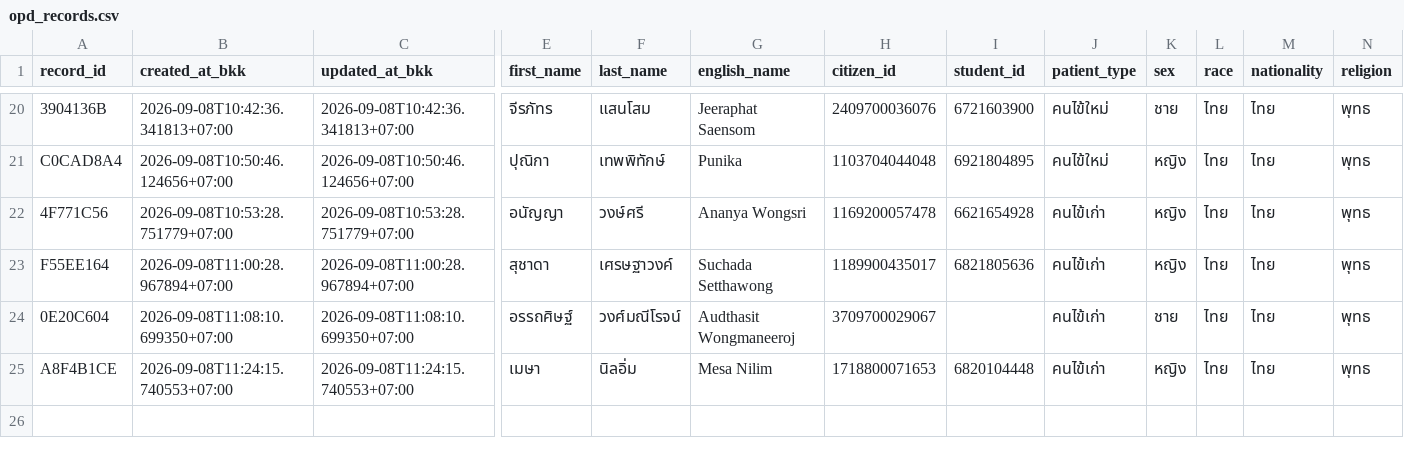
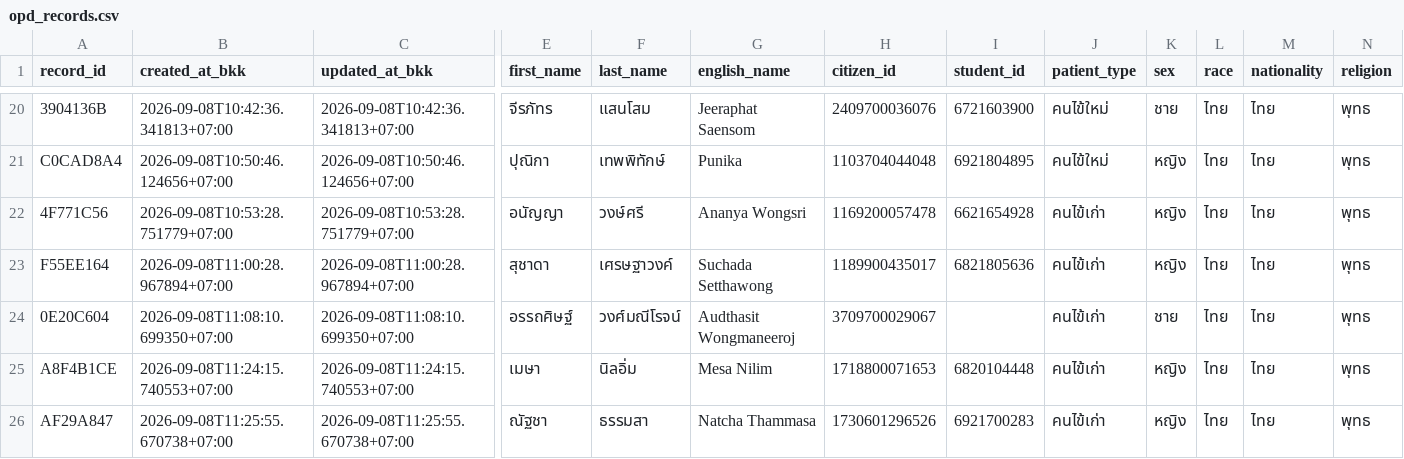
Before and after one commit to PythonianSt/OPD2, a CSV file: opd_records.csv, drawn as a sheet; only a part is shown, gaps mark what is left out; rows hold the shown columns only; the diff names each change by its address in the sheet, - before the commit and + after, or states it on an @@ line.

Commit message:
add OPD record AF29A847 2026-09-08T11:25:55.670738+07:00

```diff
--- a/opd_records.csv
+++ b/opd_records.csv
+row 26: AF29A847 | 2026-09-08T11:25:55.670738+07:00 | 2026-09-08T11:25:55.670738+07:00 | ณัฐชา | ธรรมสา | Natcha Thammasa | 1730601296526 | 6921700283 | คนไข้เก่า | หญิง | ไทย | ไทย | พุทธ
```
